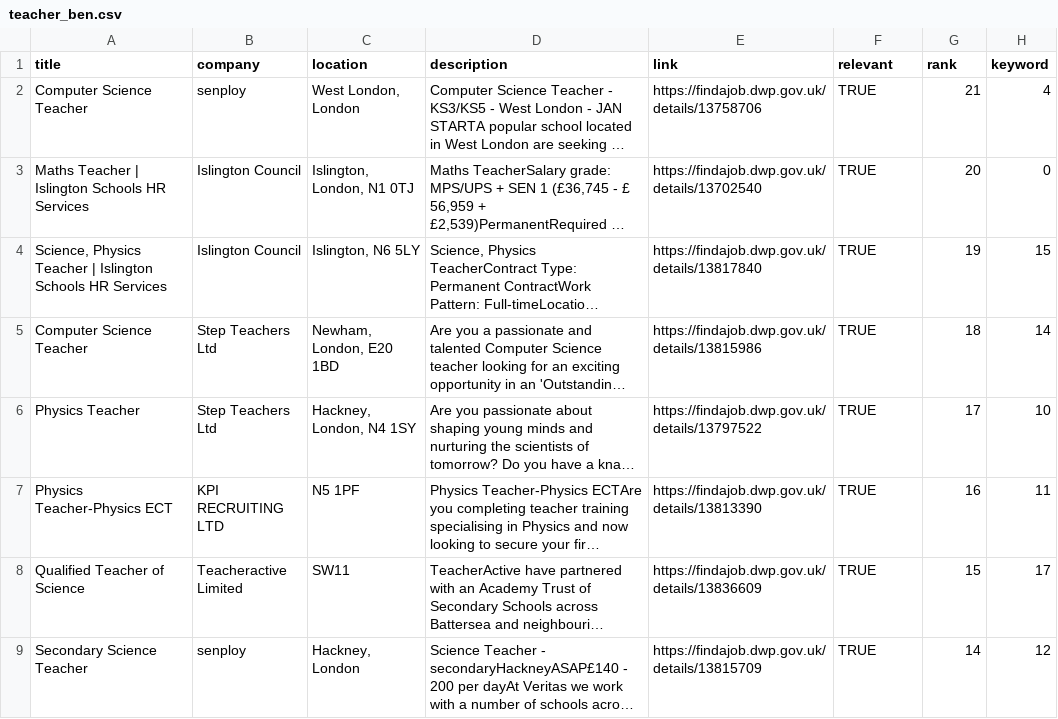
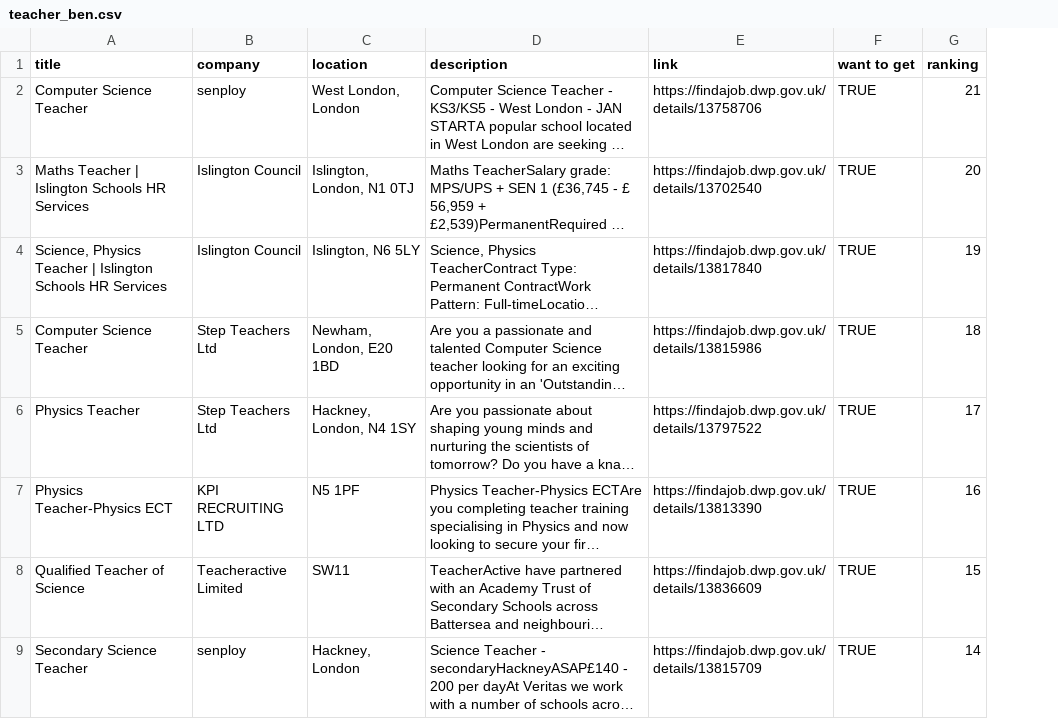
Before and after one commit to Manavjain1104/jammyjobber, a CSV file: evaluation/teacher_ben.csv, drawn as a sheet; only a part is shown; long unchanged cells end in …; the diff names each change by its address in the sheet, - before the commit and + after, or states it on an @@ line.

Commit message:
Revert changes to teacher csv and llm utils

```diff
--- a/evaluation/teacher_ben.csv
+++ b/evaluation/teacher_ben.csv
-column H (keyword), rows 2-9: 4 | 0 | 15 | 14 | 10 | 11 | 17 | 12
-F1: relevant
+F1: want to get
-G1: rank
+G1: ranking
```
Also changed, not shown: 1 other file.
